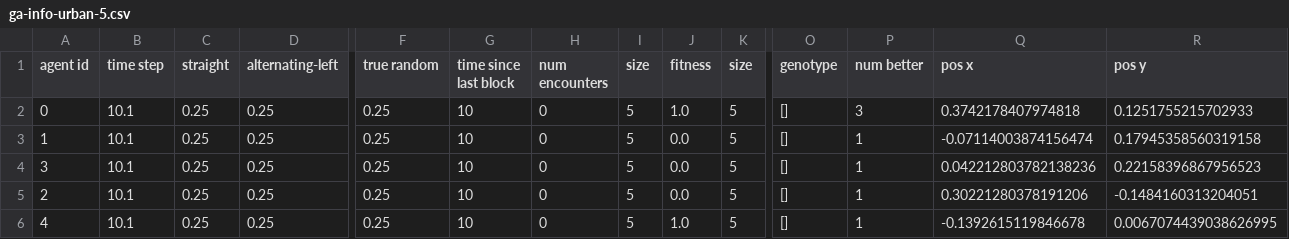
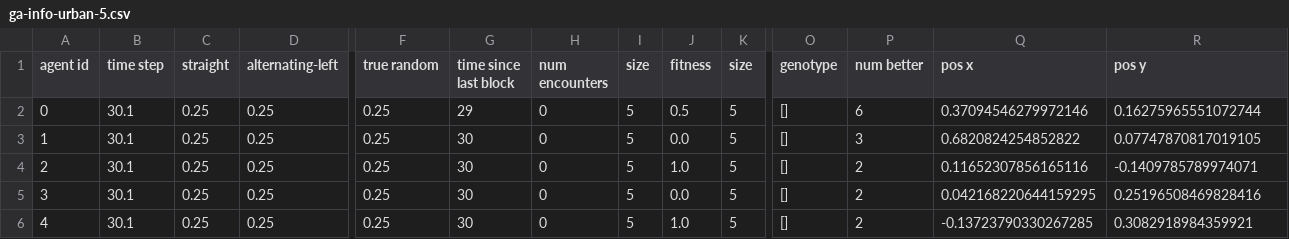
Before and after one commit to angsylvest/webots-genetic-algorithm, a CSV file: webots-simulation/graph-generation/collision-data/ga-info-urban-5.csv, drawn as a sheet; only a part is shown, gaps mark what is left out; removed rows and columns are numbered as before the commit, all else as after; rows hold the shown columns only; the diff names each change by its address in the sheet, - before the commit and + after, or states it on an @@ line.

```diff
--- a/webots-simulation/graph-generation/collision-data/ga-info-urban-5.csv
+++ b/webots-simulation/graph-generation/collision-data/ga-info-urban-5.csv
-B2:B3 (time step): 10.1
+B2:B3 (time step): 30.1
-G2 (time since last block): 10
+G2 (time since last block): 29
-J2 (fitness): 1.0
+J2 (fitness): 0.5
-P2 (num better): 3
+P2 (num better): 6
-Q2 (pos x): 0.3742178407974818
+Q2 (pos x): 0.37094546279972146
-R2 (pos y): 0.1251755215702933
+R2 (pos y): 0.16275965551072744
-G3 (time since last block): 10
+G3 (time since last block): 30
-P3 (num better): 1
+P3 (num better): 3
-Q3 (pos x): -0.07114003874156474
+Q3 (pos x): 0.6820824254852822
-R3 (pos y): 0.17945358560319158
+R3 (pos y): 0.07747870817019105
+row 4: 2 | 30.1 | 0.25 | 0.25 | 0.25 | 30 | 0 | 5 | 1.0 | 5 | [] | 2 | 0.11652307856165116 | -0.1409785789974071
-B5 (time step): 10.1
+B5 (time step): 30.1
-G5 (time since last block): 10
+G5 (time since last block): 30
-P5 (num better): 1
+P5 (num better): 2
-Q5 (pos x): 0.042212803782138236
+Q5 (pos x): 0.042168220644159295
-R5 (pos y): 0.22158396867956523
+R5 (pos y): 0.25196508469828416
-row 5: 2 | 10.1 | 0.25 | 0.25 | 0.25 | 10 | 0 | 5 | 0.0 | 5 | [] | 1 | 0.30221280378191206 | -0.1484160313204051
-B6 (time step): 10.1
+B6 (time step): 30.1
-G6 (time since last block): 10
+G6 (time since last block): 30
-P6 (num better): 1
+P6 (num better): 2
-Q6 (pos x): -0.1392615119846678
+Q6 (pos x): -0.13723790330267285
-R6 (pos y): 0.0067074439038626995
+R6 (pos y): 0.3082918984359921
```
Also changed, not shown: 6 other files.
